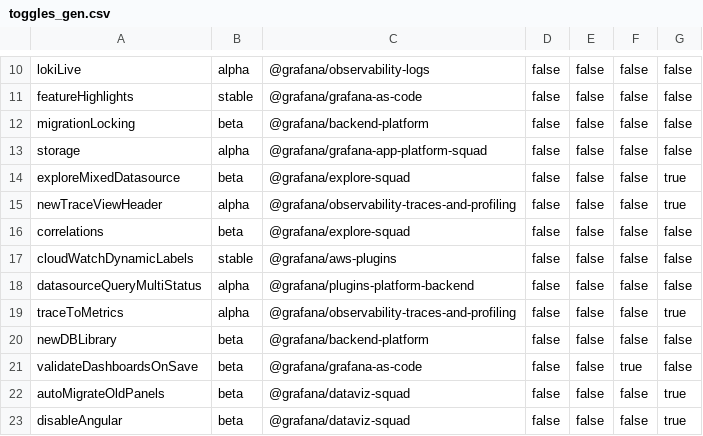
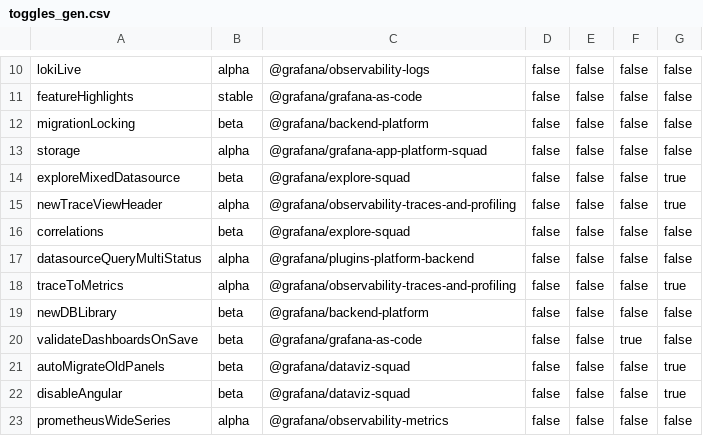
Before and after one commit to openai-oss-forks/grafana-experiments, a CSV file: pkg/services/featuremgmt/toggles_gen.csv, drawn as a sheet; only a part is shown, gaps mark what is left out; the shorter side is filled out with more unchanged rows; the diff names each change by its address in the sheet, - before the commit and + after, or states it on an @@ line.

Commit message:
CloudWatch: Remove dynamic labels feature toggle (#67371)

```diff
--- a/pkg/services/featuremgmt/toggles_gen.csv
+++ b/pkg/services/featuremgmt/toggles_gen.csv
-row 17: cloudWatchDynamicLabels | stable | @grafana/aws-plugins | false | false | false | false
```
Also changed, not shown: 7 other files.
